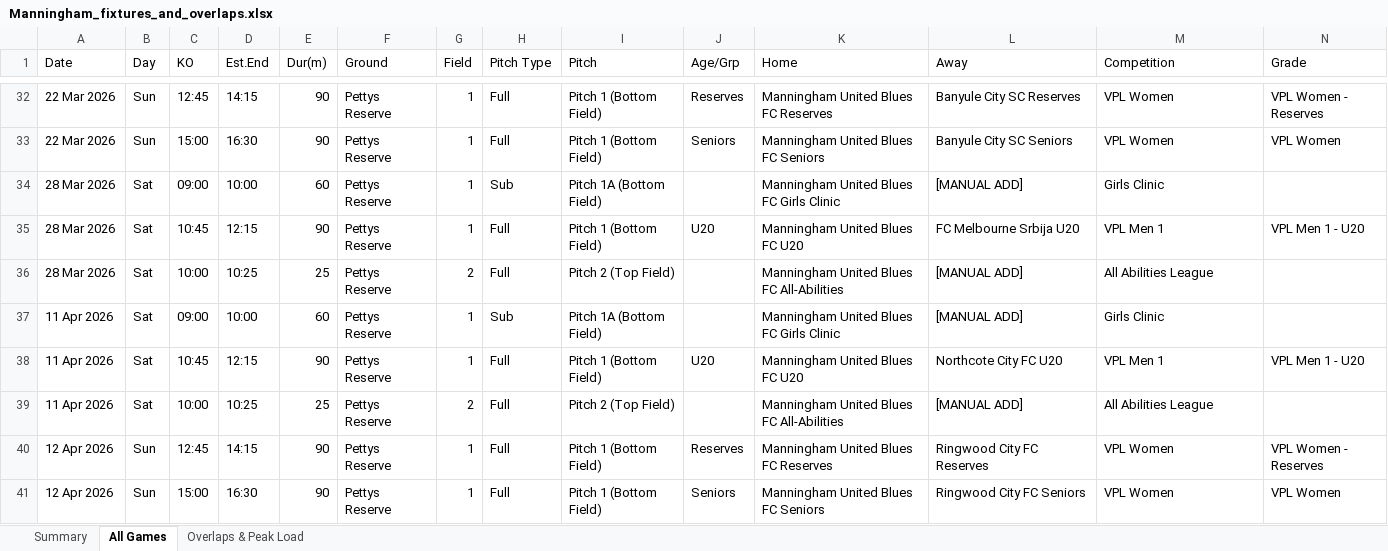
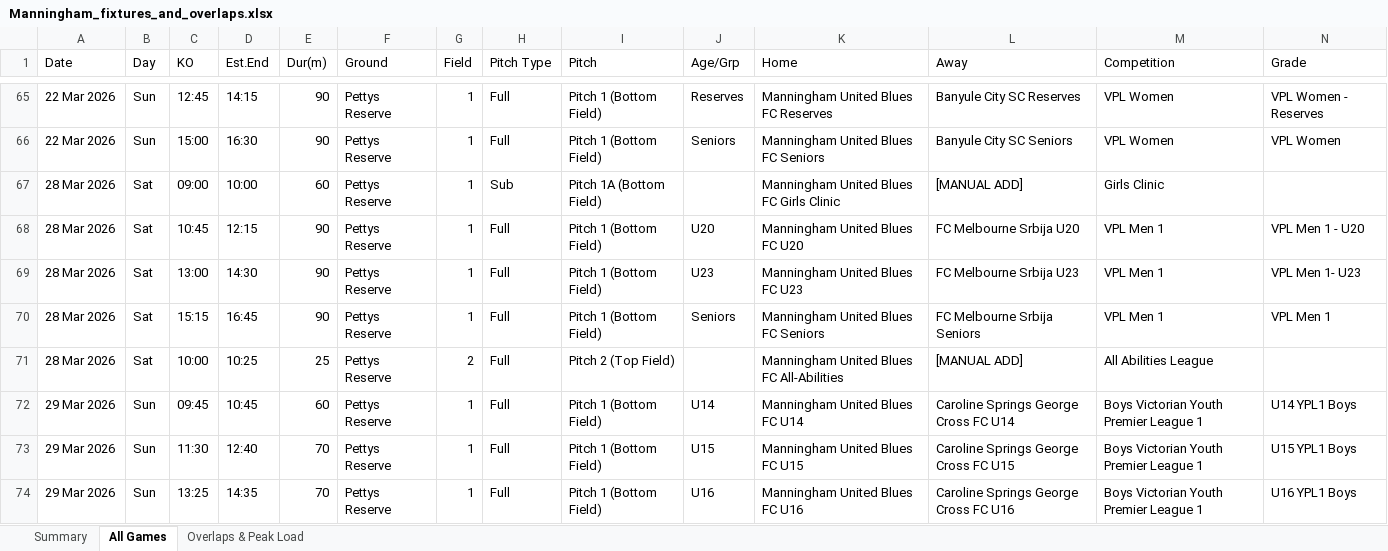
Before and after one commit to vmontuoro/MUFC, an Excel workbook: Manningham_fixtures_and_overlaps.xlsx, sheet All Games, drawn as a sheet; only a part is shown, gaps mark what is left out; the shorter side is filled out with more unchanged rows; values as stored, in another font and other column widths than the file's, no cell formats; rows hold the shown columns only; the diff covers the shown part only; the diff names each change by its address in the sheet, - before the commit and + after, or states it on an @@ line.

```diff
--- a/Manningham_fixtures_and_overlaps.xlsx (sheet All Games)
+++ b/Manningham_fixtures_and_overlaps.xlsx (sheet All Games)
+row 69: 28 Mar 2026 | Sat | 13:00 | 14:30 | 90 | Pettys Reserve | 1 | Full | Pitch 1 (Bottom Field) | U23 | Manningham United Blues FC U23 | FC Melbourne Srbija U23 | VPL Men 1 | VPL Men 1- U23
+row 70: 28 Mar 2026 | Sat | 15:15 | 16:45 | 90 | Pettys Reserve | 1 | Full | Pitch 1 (Bottom Field) | Seniors | Manningham United Blues FC Seniors | FC Melbourne Srbija Seniors | VPL Men 1 | VPL Men 1
+row 72: 29 Mar 2026 | Sun | 09:45 | 10:45 | 60 | Pettys Reserve | 1 | Full | Pitch 1 (Bottom Field) | U14 | Manningham United Blues FC U14 | Caroline Springs George Cross FC U14 | Boys Victorian Youth Premier League 1 | U14 YPL1 Boys
+row 73: 29 Mar 2026 | Sun | 11:30 | 12:40 | 70 | Pettys Reserve | 1 | Full | Pitch 1 (Bottom Field) | U15 | Manningham United Blues FC U15 | Caroline Springs George Cross FC U15 | Boys Victorian Youth Premier League 1 | U15 YPL1 Boys
+row 74: 29 Mar 2026 | Sun | 13:25 | 14:35 | 70 | Pettys Reserve | 1 | Full | Pitch 1 (Bottom Field) | U16 | Manningham United Blues FC U16 | Caroline Springs George Cross FC U16 | Boys Victorian Youth Premier League 1 | U16 YPL1 Boys
```
Also changed, not shown: 89 added rows elsewhere in this sheet, sheet Summary, cell formats, 4 other files.
